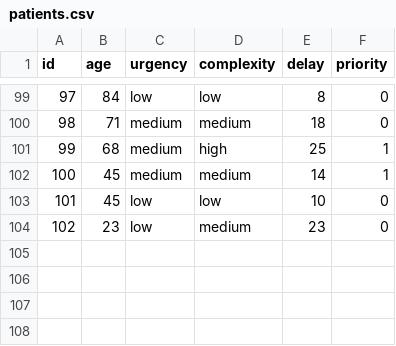
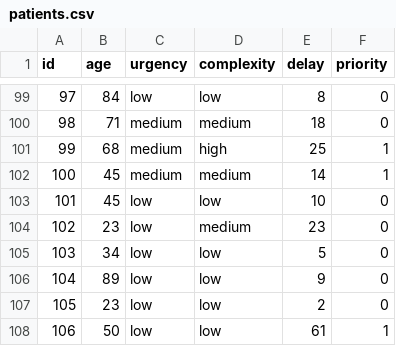
Before and after one commit to abidlifiras/LoopSolver, a CSV file: data/patients.csv, drawn as a sheet; only a part is shown, gaps mark what is left out; the diff names each change by its address in the sheet, - before the commit and + after, or states it on an @@ line.

```diff
--- a/data/patients.csv
+++ b/data/patients.csv
+row 105: 103 | 34 | low | low | 5 | 0
+row 106: 104 | 89 | low | low | 9 | 0
+row 107: 105 | 23 | low | low | 2 | 0
+row 108: 106 | 50 | low | low | 61 | 1
```
Also changed, not shown: 11 other files.
